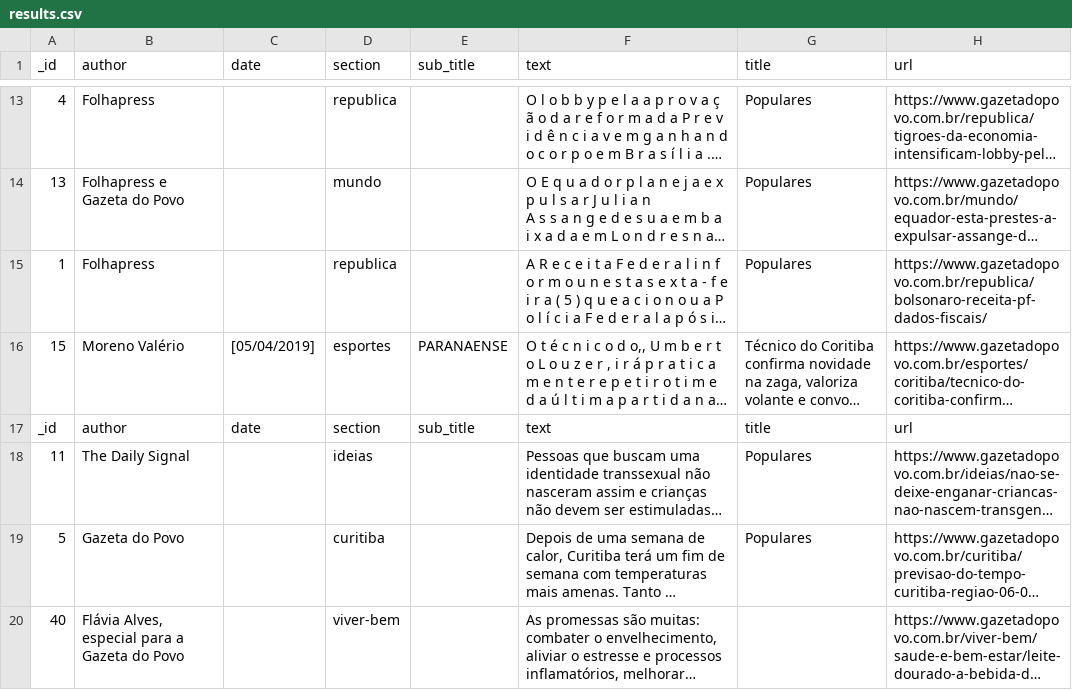
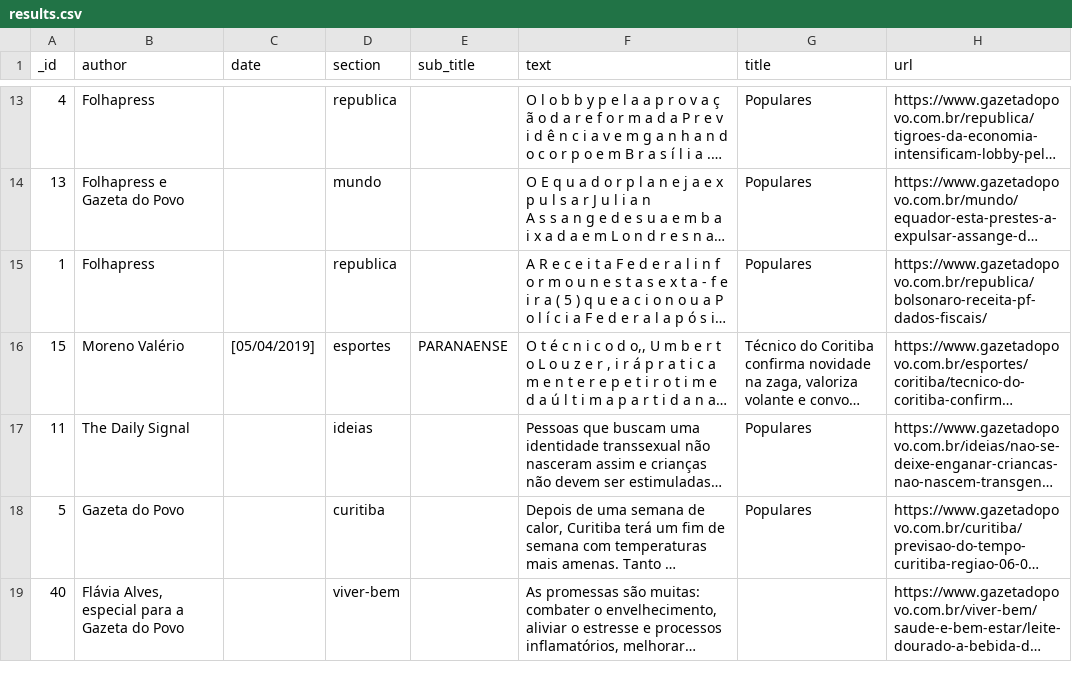
Before and after one commit to fanny/information-retrieval, a CSV file: lab2/data/results.csv, drawn as a sheet; only a part is shown, gaps mark what is left out; long unchanged cells end in …; the diff names each change by its address in the sheet, - before the commit and + after, or states it on an @@ line.

Commit message:
Fix data problem

```diff
--- a/lab2/data/results.csv
+++ b/lab2/data/results.csv
-row 17: _id | author | date | section | sub_title | text | title | url
```
